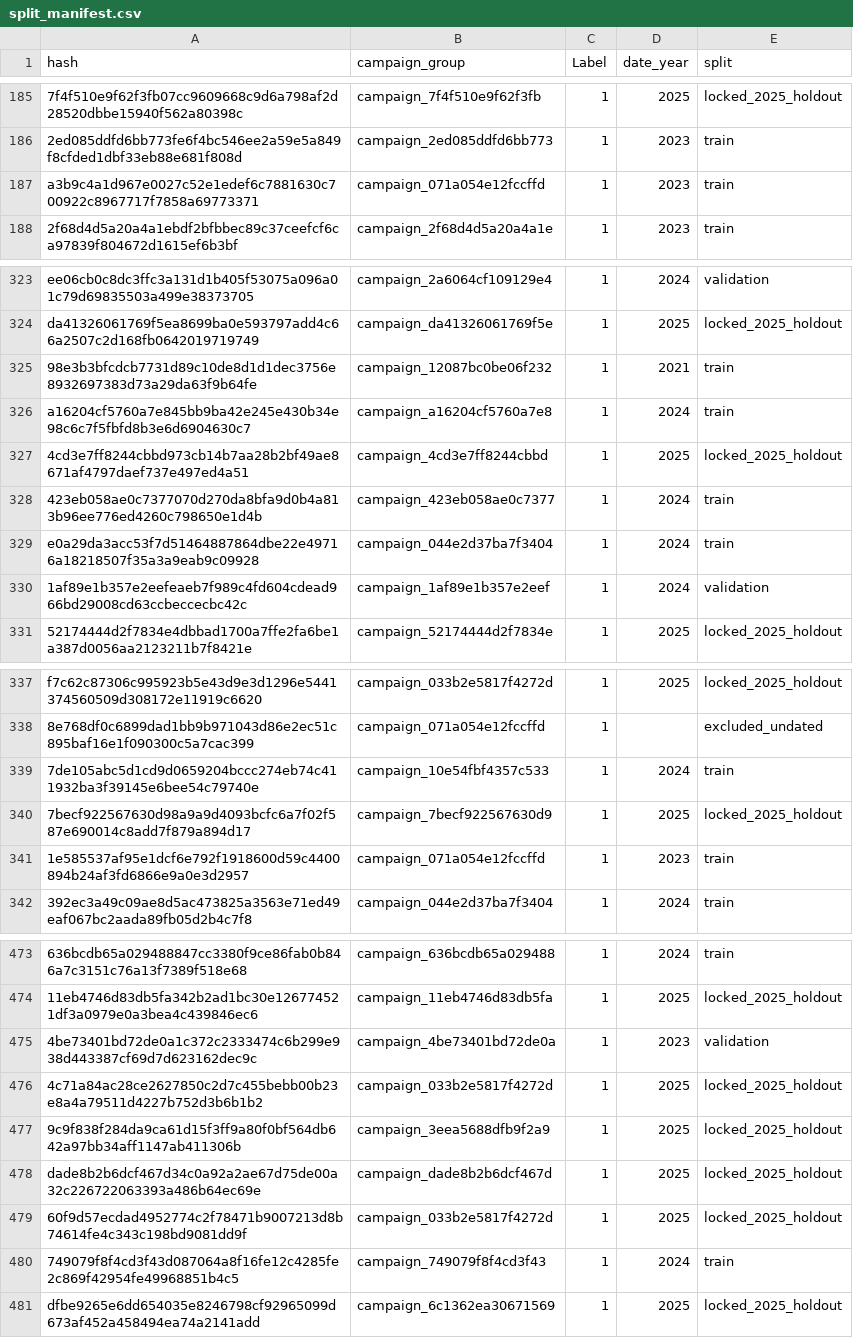
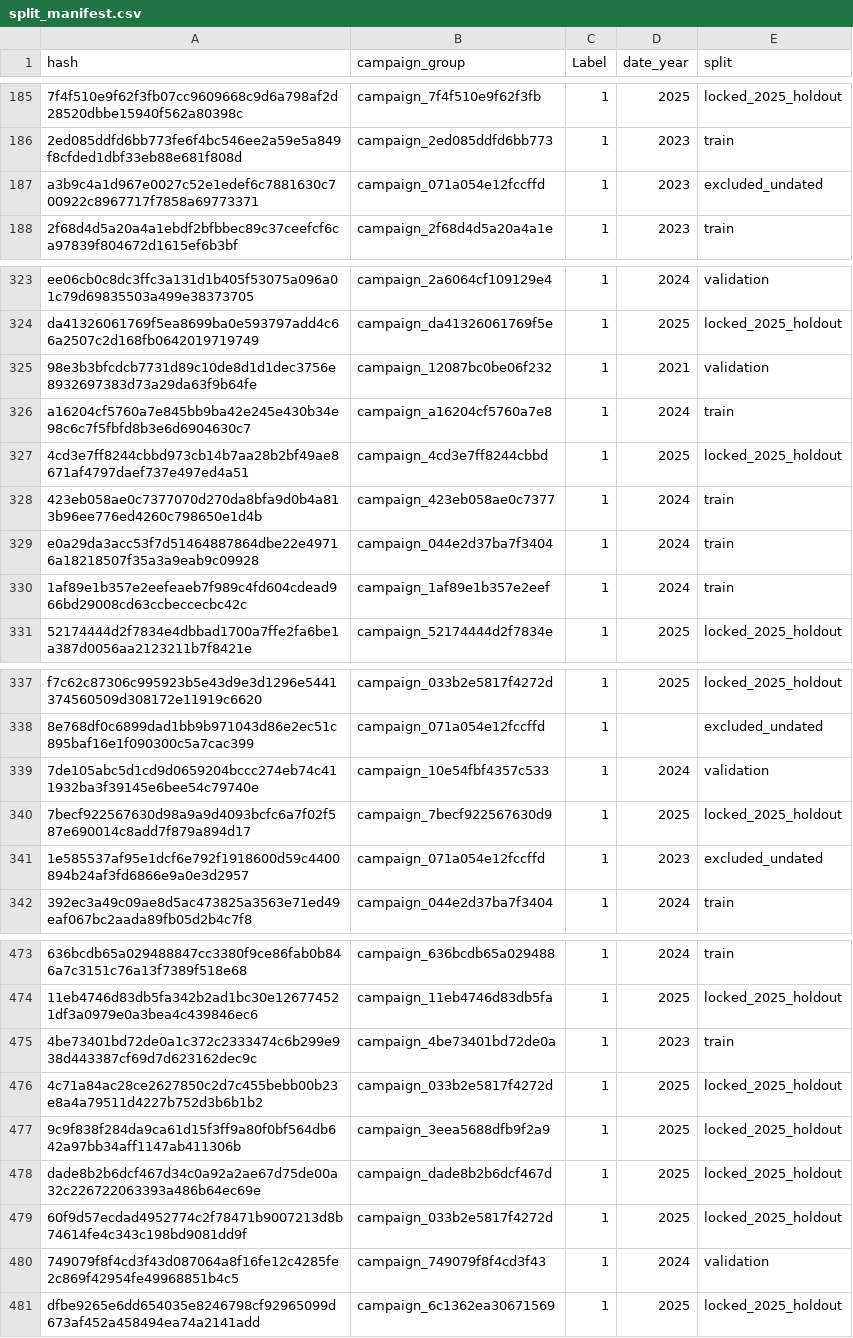
Before and after one commit to Yaser-Me/phishing-email-detection-ml, a CSV file: results/split_manifest.csv, drawn as a sheet; only a part is shown, gaps mark what is left out; the diff covers the shown part only; the diff names each change by its address in the sheet, - before the commit and + after, or states it on an @@ line.

```diff
--- a/results/split_manifest.csv
+++ b/results/split_manifest.csv
-E187 (split): train
+E187 (split): excluded_undated
-E325 (split): train
+E325 (split): validation
-E330 (split): validation
+E330 (split): train
-E339 (split): train
+E339 (split): validation
-E341 (split): train
+E341 (split): excluded_undated
-E475 (split): validation
+E475 (split): train
-E480 (split): train
+E480 (split): validation
```
Also changed, not shown: 37 edited cells elsewhere in this file, results/dataset_audit.csv, results/development_metrics.csv, 13 other files.
